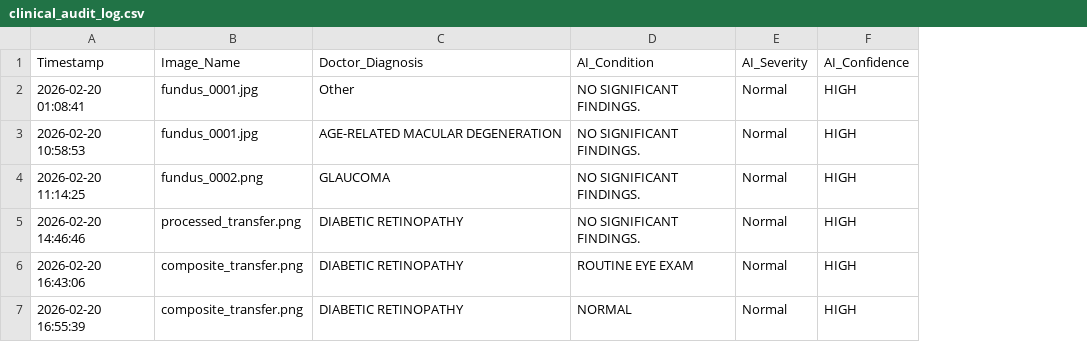
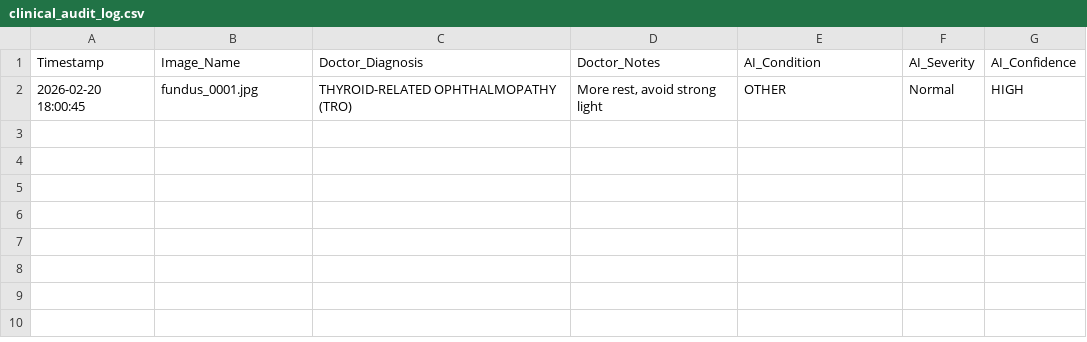
Before and after one commit to andreeaonaci/MedGemma-Competition, a CSV file: clinical_audit_log.csv, drawn as a sheet; removed rows and columns are numbered as before the commit, all else as after; the diff names each change by its address in the sheet, - before the commit and + after, or states it on an @@ line.

```diff
--- a/clinical_audit_log.csv
+++ b/clinical_audit_log.csv
+column D (Doctor_Notes), row 2: More rest, avoid strong light
-row 2: 2026-02-20 01:08:41 | fundus_0001.jpg | Other | NO SIGNIFICANT FINDINGS. | Normal | HIGH
-A2 (Timestamp): 2026-02-20 10:58:53
+A2 (Timestamp): 2026-02-20 18:00:45
-C2 (Doctor_Diagnosis): AGE-RELATED MACULAR DEGENERATION
+C2 (Doctor_Diagnosis): THYROID-RELATED OPHTHALMOPATHY (TRO)
-E2 (AI_Condition): NO SIGNIFICANT FINDINGS.
+E2 (AI_Condition): OTHER
-row 4: 2026-02-20 11:14:25 | fundus_0002.png | GLAUCOMA | NO SIGNIFICANT FINDINGS. | Normal | HIGH
-row 5: 2026-02-20 14:46:46 | processed_transfer.png | DIABETIC RETINOPATHY | NO SIGNIFICANT FINDINGS. | Normal | HIGH
-row 6: 2026-02-20 16:43:06 | composite_transfer.png | DIABETIC RETINOPATHY | ROUTINE EYE EXAM | Normal | HIGH
-row 7: 2026-02-20 16:55:39 | composite_transfer.png | DIABETIC RETINOPATHY | NORMAL | Normal | HIGH
```
Also changed, not shown: 2 other files.
